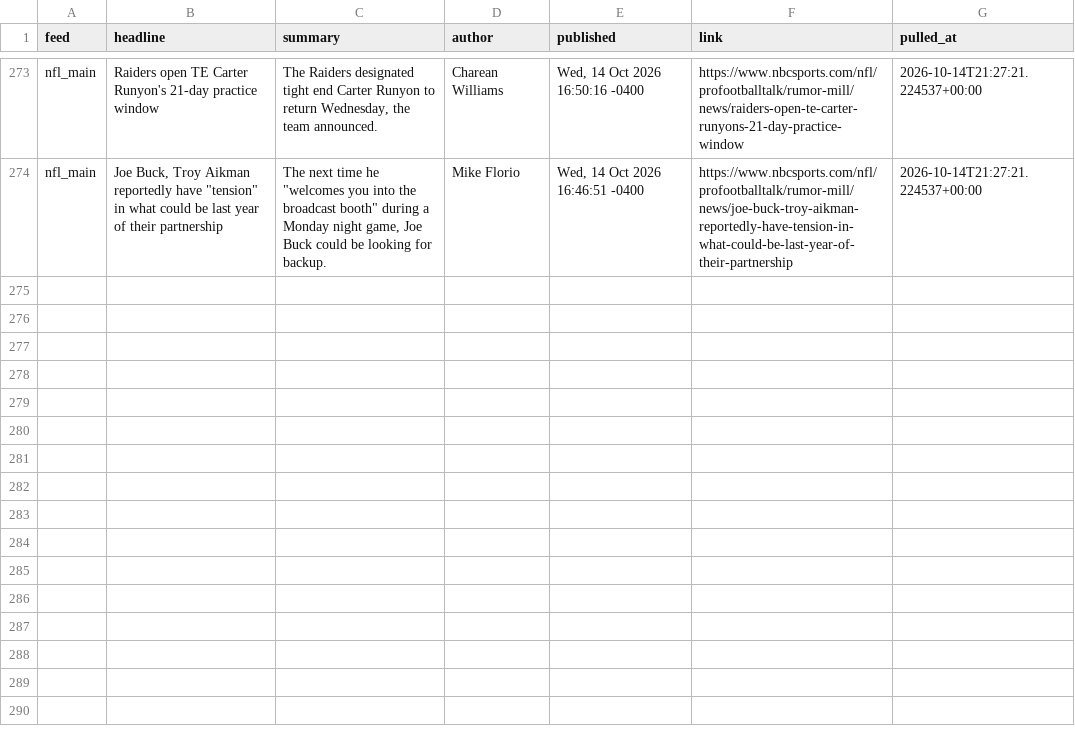
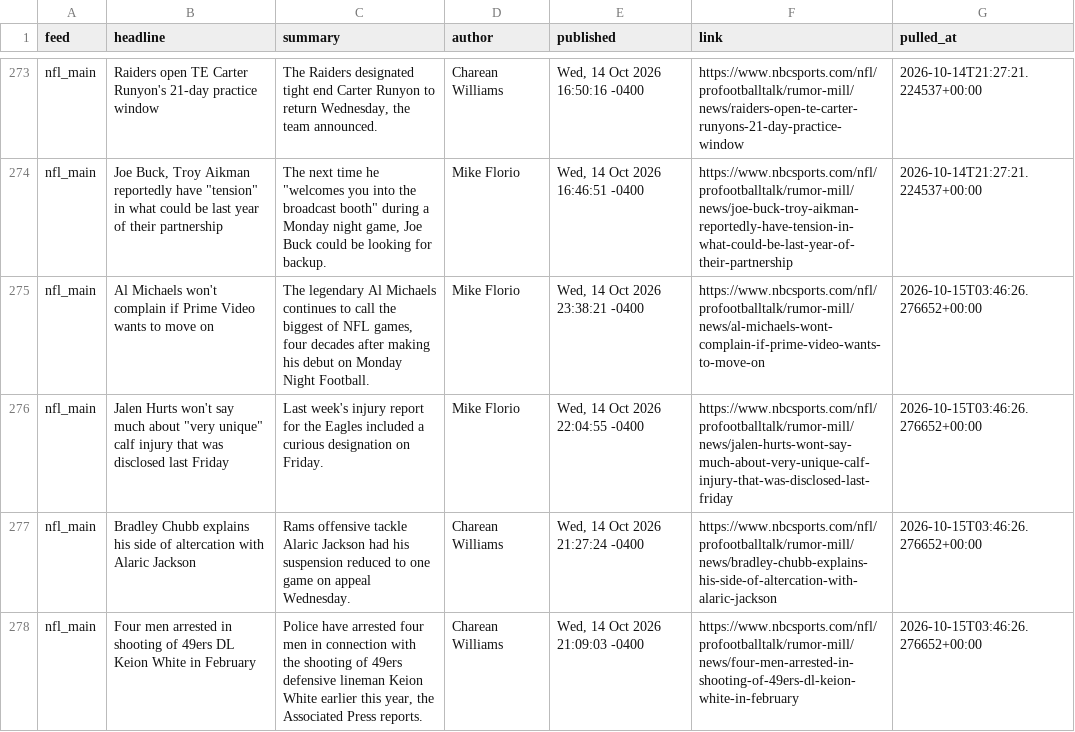
Before and after one commit to alexanderseaney-sketch/ParlayModel, a CSV file: data/raw/nbcsports_news.csv, drawn as a sheet; only a part is shown, gaps mark what is left out.

```diff
--- a/data/raw/nbcsports_news.csv
+++ b/data/raw/nbcsports_news.csv
@@ -274 +274,5 @@ nfl_main,Raiders open TE Carter Runyon's 21-day practice window,"The Raiders des
 nfl_main,"Joe Buck, Troy Aikman reportedly have ""tension"" in what could be last year of their partnership","The next time he ""welcomes you into the broadcast booth"" during a Monday night game, Joe Buck could be looking for backup.",Mike Florio,"Wed, 14 Oct 2026 16:46:51 -0400",https://www.nbcsports.com/nfl/profootballtalk/rumor-mill/news/joe-buck-troy-aikman-reportedly-have-tension-in-what-could-be-last-year-of-their-partnership,2026-10-14T21:27:21.224537+00:00
+nfl_main,Al Michaels won't complain if Prime Video wants to move on,"The legendary Al Michaels continues to call the biggest of NFL games, four decades after making his debut on Monday Night Football.",Mike Florio,"Wed, 14 Oct 2026 23:38:21 -0400",https://www.nbcsports.com/nfl/profootballtalk/rumor-mill/news/al-michaels-wont-complain-if-prime-video-wants-to-move-on,2026-10-15T03:46:26.276652+00:00
+nfl_main,"Jalen Hurts won't say much about ""very unique"" calf injury that was disclosed last Friday",Last week's injury report for the Eagles included a curious designation on Friday.,Mike Florio,"Wed, 14 Oct 2026 22:04:55 -0400",https://www.nbcsports.com/nfl/profootballtalk/rumor-mill/news/jalen-hurts-wont-say-much-about-very-unique-calf-injury-that-was-disclosed-last-friday,2026-10-15T03:46:26.276652+00:00
+nfl_main,Bradley Chubb explains his side of altercation with Alaric Jackson,Rams offensive tackle Alaric Jackson had his suspension reduced to one game on appeal Wednesday.,Charean Williams,"Wed, 14 Oct 2026 21:27:24 -0400",https://www.nbcsports.com/nfl/profootballtalk/rumor-mill/news/bradley-chubb-explains-his-side-of-altercation-with-alaric-jackson,2026-10-15T03:46:26.276652+00:00
+nfl_main,Four men arrested in shooting of 49ers DL Keion White in February,"Police have arrested four men in connection with the shooting of 49ers defensive lineman Keion White earlier this year, the Associated Press reports.",Charean Williams,"Wed, 14 Oct 2026 21:09:03 -0400",https://www.nbcsports.com/nfl/profootballtalk/rumor-mill/news/four-men-arrested-in-shooting-of-49ers-dl-keion-white-in-february,2026-10-15T03:46:26.276652+00:00
```
Also changed, not shown: data/raw/footballguys_depth.csv, data/raw/nfl_rosters.csv, 10 other files.
